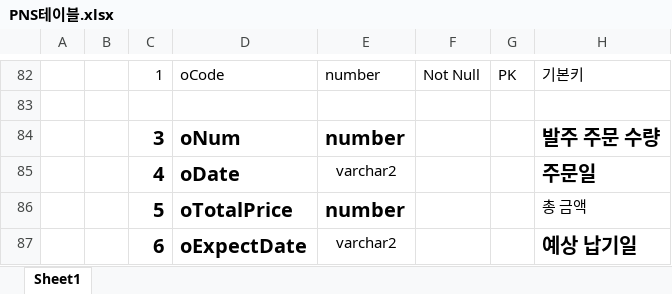
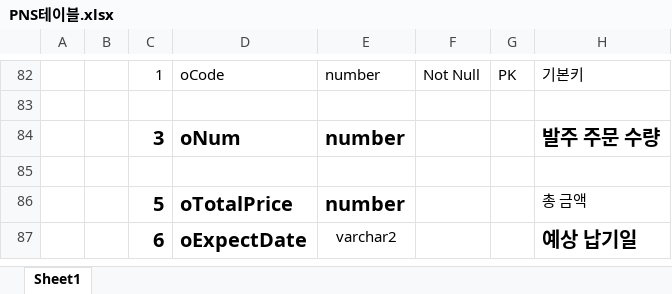
Before and after one commit to dogsdays123/KDTProject, an Excel workbook: PNS테이블.xlsx, sheet Sheet1, drawn as a sheet; only a part is shown, gaps mark what is left out; values as stored, in another font and other column widths than the file's, no borders; the diff names each change by its address in the sheet, - before the commit and + after, or states it on an @@ line.

```diff
--- a/PNS테이블.xlsx (sheet Sheet1)
+++ b/PNS테이블.xlsx (sheet Sheet1)
-C85: 4
+C85: (empty)
-D85: oDate
+D85: (empty)
-E85: varchar2
+E85: (empty)
-H85: 주문일
+H85: (empty)
```
Also changed, not shown: 더미데이터test/testMaterial.xlsx, 더미데이터test/testProduct.xlsx, 40 other files.
